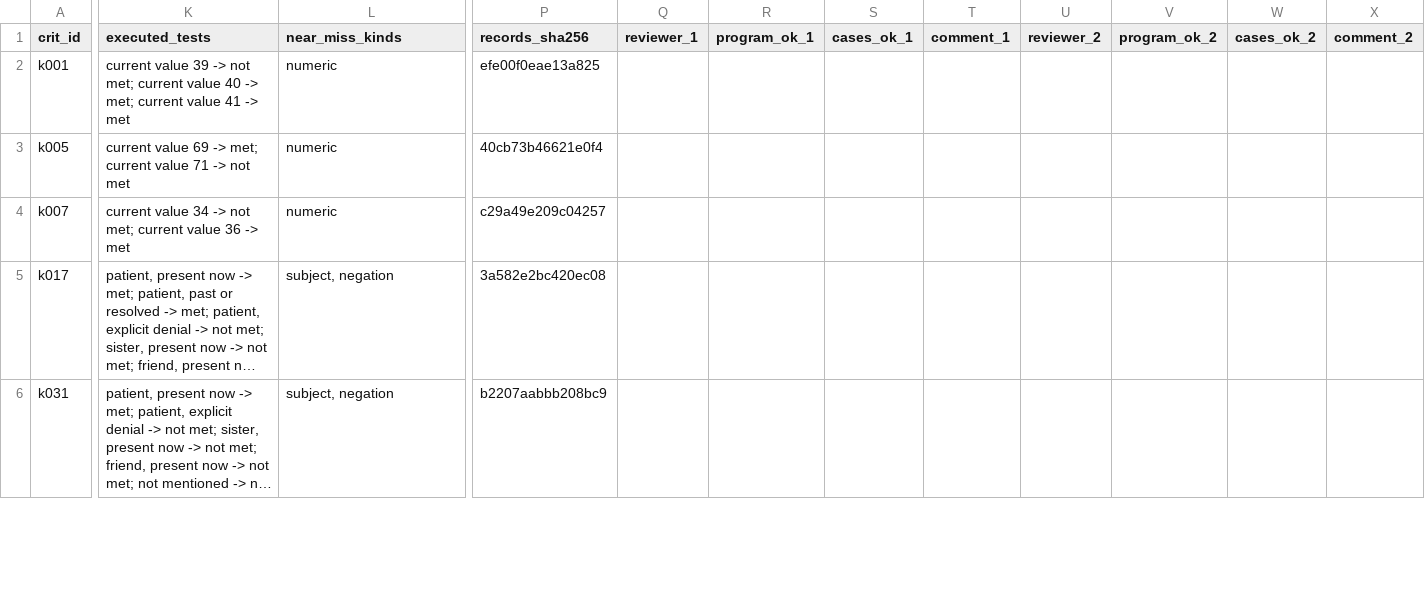
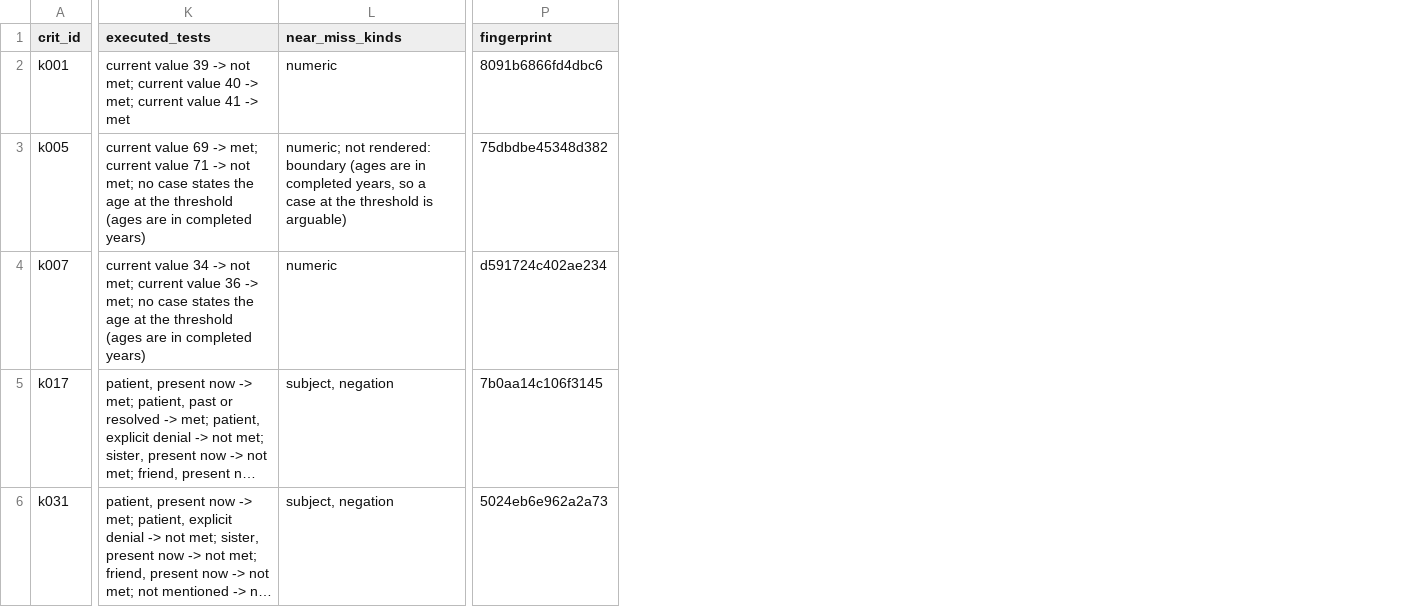
Before and after one commit to Srivatsan6923/selrm, a CSV file: docs/EC_SIGNOFF.csv, drawn as a sheet; only a part is shown, gaps mark what is left out; long unchanged cells end in …; removed rows and columns are numbered as before the commit, all else as after; the diff covers the shown part only; the diff names each change by its address in the sheet, - before the commit and + after, or states it on an @@ line.

Commit message:
Role A: kits regenerated after the second review
challenge_v1 forms and specs (concrete vascular facts), the H1 sheets
(case before facts) and README, the ec_v1 sheet, cases, exclusions and
review template (96 criteria), the audit at 64ae1a9 with two new
semantic limits, set summaries, rendered docs, decisions, handoffs and
state. The H2 checker names the word that matched in reason and extra
lines.

```diff
--- a/docs/EC_SIGNOFF.csv
+++ b/docs/EC_SIGNOFF.csv
-column P (records_sha256), rows 2-6: efe00f0eae13a825 | 40cb73b46621e0f4 | c29a49e209c04257 | 3a582e2bc420ec08 | b2207aabbb208bc9
-column Q (reviewer_1), empty
-column R (program_ok_1), empty
-column S (cases_ok_1), empty
-column T (comment_1), empty
-column U (reviewer_2), empty
-column V (program_ok_2), empty
-column W (cases_ok_2), empty
-column X (comment_2), empty
+column P (fingerprint), rows 2-6: 8091b6866fd4dbc6 | 75dbdbe45348d382 | d591724c402ae234 | 7b0aa14c106f3145 | 5024eb6e962a2a73
-K3 (executed_tests): …-> not met
+K3 (executed_tests): …-> not met; no case states the age at the threshold (ages are in completed years)
-L3 (near_miss_kinds): numeric
+L3 (near_miss_kinds): numeric; not rendered: boundary (ages are in completed years, so a case at the threshold is arguable)
-K4 (executed_tests): …36 -> met
+K4 (executed_tests): …36 -> met; no case states the age at the threshold (ages are in completed years)
```
Also changed, not shown: 3 removed rows and 11 edited cells elsewhere in this file, audit/h1/sheet_author1.csv, audit/h1/sheet_author2.csv, 27 other files.
